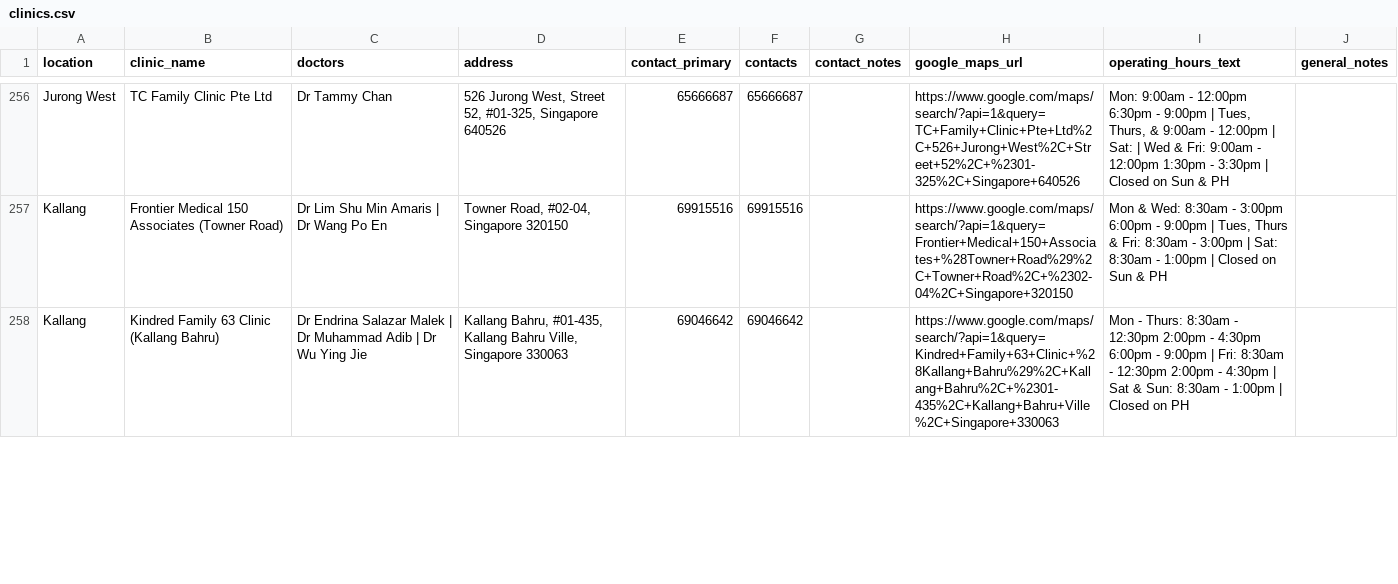
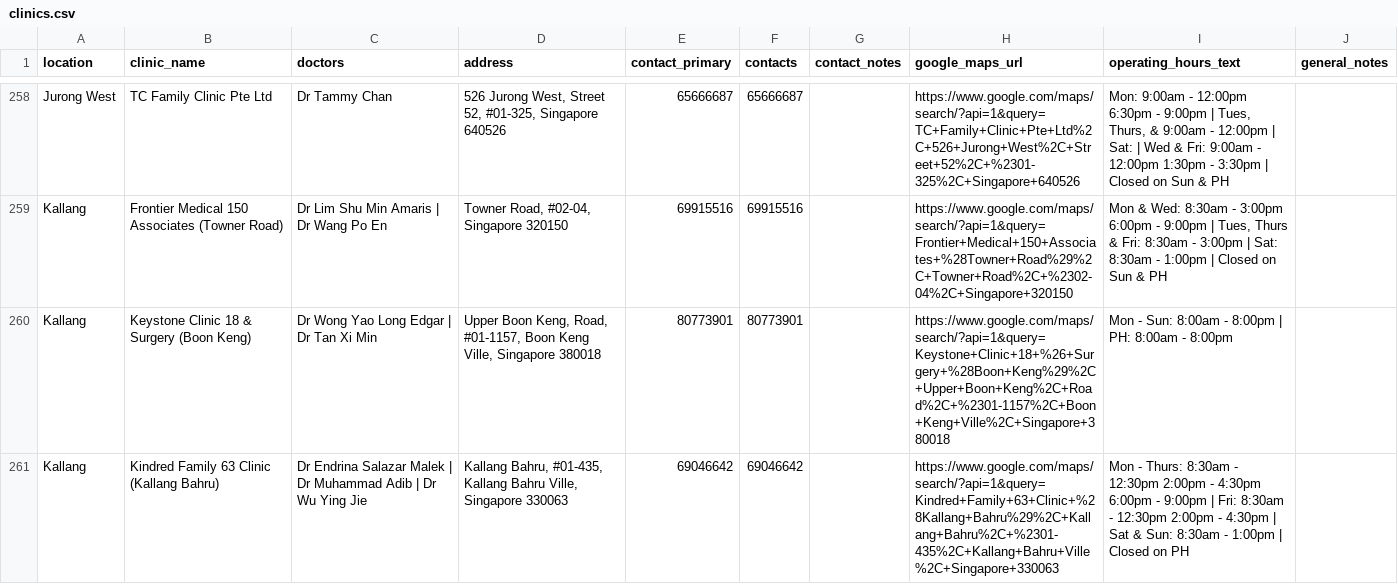
Before and after one commit to benczb/paedsengage-clinic-finder., a CSV file: data/clinics.csv, drawn as a sheet; only a part is shown, gaps mark what is left out; the diff covers the shown part only.

Commit message:
Update PaedsENGAGE clinics from KKH PDF (20 Jul 2026)
- Parse 2026-07-20 edition: 535 clinics (was 531, +10/-5)
- Bump accuracy date to 20 July 2026 in config.js, index.html, README
- Replace committed source PDF (2026-05-25 -> 2026-07-20)

```diff
--- a/data/clinics.csv
+++ b/data/clinics.csv
@@ -257,2 +259,3 @@ Jurong West,TC Family Clinic Pte Ltd,Dr Tammy Chan,"526 Jurong West, Street 52,
 Kallang,Frontier Medical 150 Associates (Towner Road),Dr Lim Shu Min Amaris | Dr Wang Po En,"Towner Road, #02-04, Singapore 320150",69915516,69915516,,https://www.google.com/maps/search/?api=1&query=Frontier+Medical+150+Associates+%28Towner+Road%29%2C+Towner+Road%2C+%2302-04%2C+Singapore+320150,"Mon & Wed: 8:30am - 3:00pm 6:00pm - 9:00pm | Tues, Thurs & Fri: 8:30am - 3:00pm | Sat: 8:30am - 1:00pm | Closed on Sun & PH",
+Kallang,Keystone Clinic 18 & Surgery (Boon Keng),Dr Wong Yao Long Edgar | Dr Tan Xi Min,"Upper Boon Keng, Road, #01-1157, Boon Keng Ville, Singapore 380018",80773901,80773901,,https://www.google.com/maps/search/?api=1&query=Keystone+Clinic+18+%26+Surgery+%28Boon+Keng%29%2C+Upper+Boon+Keng%2C+Road%2C+%2301-1157%2C+Boon+Keng+Ville%2C+Singapore+380018,Mon - Sun: 8:00am - 8:00pm | PH: 8:00am - 8:00pm,
 Kallang,Kindred Family 63 Clinic (Kallang Bahru),Dr Endrina Salazar Malek | Dr Muhammad Adib | Dr Wu Ying Jie,"Kallang Bahru, #01-435, Kallang Bahru Ville, Singapore 330063",69046642,69046642,,https://www.google.com/maps/search/?api=1&query=Kindred+Family+63+Clinic+%28Kallang+Bahru%29%2C+Kallang+Bahru%2C+%2301-435%2C+Kallang+Bahru+Ville%2C+Singapore+330063,Mon - Thurs: 8:30am - 12:30pm 2:00pm - 4:30pm 6:00pm - 9:00pm | Fri: 8:30am - 12:30pm 2:00pm - 4:30pm | Sat & Sun: 8:30am - 1:00pm | Closed on PH,
```
Also changed, not shown: 6 added rows, 3 removed rows and 17 edited cells elsewhere in this file, data/clinic_hours.csv, data/clinic_hours_blocks.csv, 7 other files.
